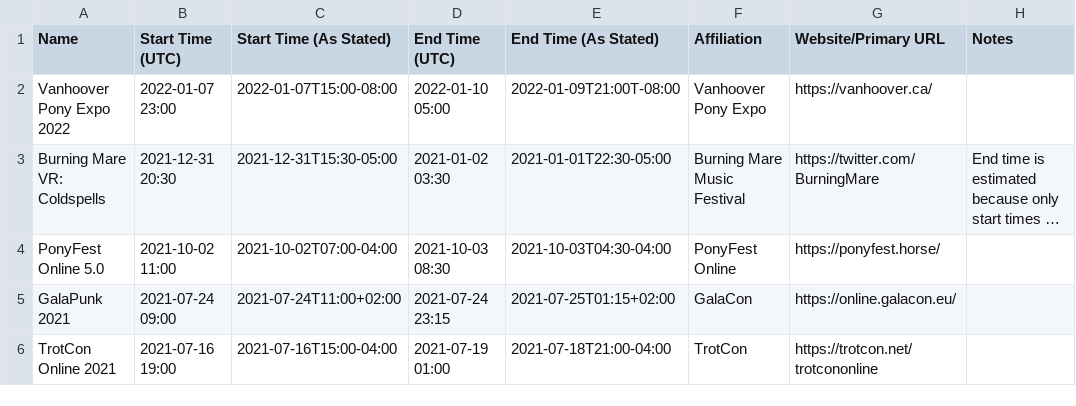
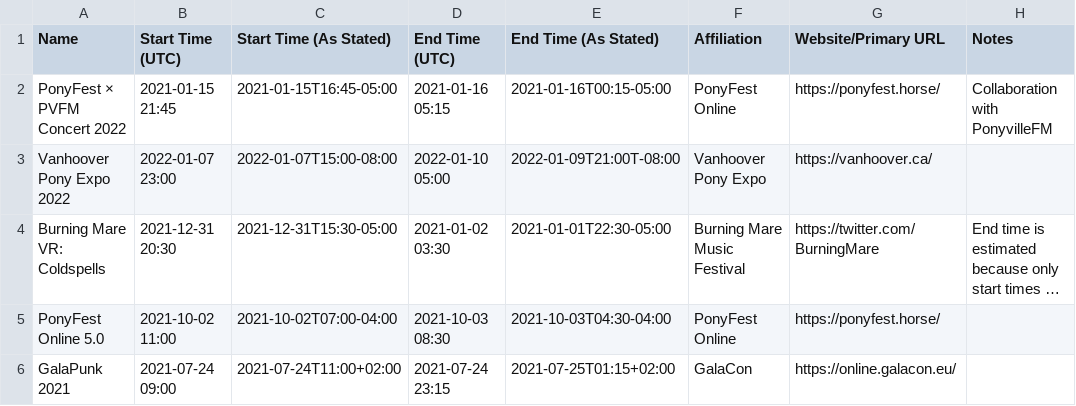
Before and after one commit to jack126guy/online-pony-events-covid-19, a CSV file: Events.csv, drawn as a sheet; only a part is shown; the shorter side is filled out with more unchanged rows; long unchanged cells end in ….

Commit message:
Add PonyFest/PVFM concert

```diff
--- a/Events.csv
+++ b/Events.csv
@@ -1,2 +1,3 @@
 Name,Start Time (UTC),Start Time (As Stated),End Time (UTC),End Time (As Stated),Affiliation,Website/Primary URL,Notes
+PonyFest × PVFM Concert 2022,2021-01-15 21:45,2021-01-15T16:45-05:00,2021-01-16 05:15,2021-01-16T00:15-05:00,PonyFest Online,https://ponyfest.horse/,Collaboration with PonyvilleFM
 Vanhoover Pony Expo 2022,2022-01-07 23:00,2022-01-07T15:00-08:00,2022-01-10 05:00,2022-01-09T21:00T-08:00,Vanhoover Pony Expo,https://vanhoover.ca/,
```
